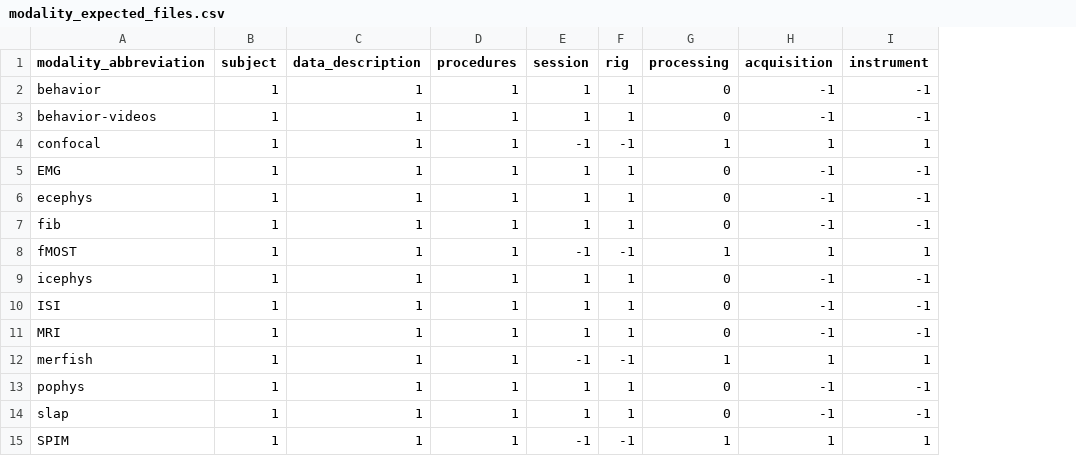
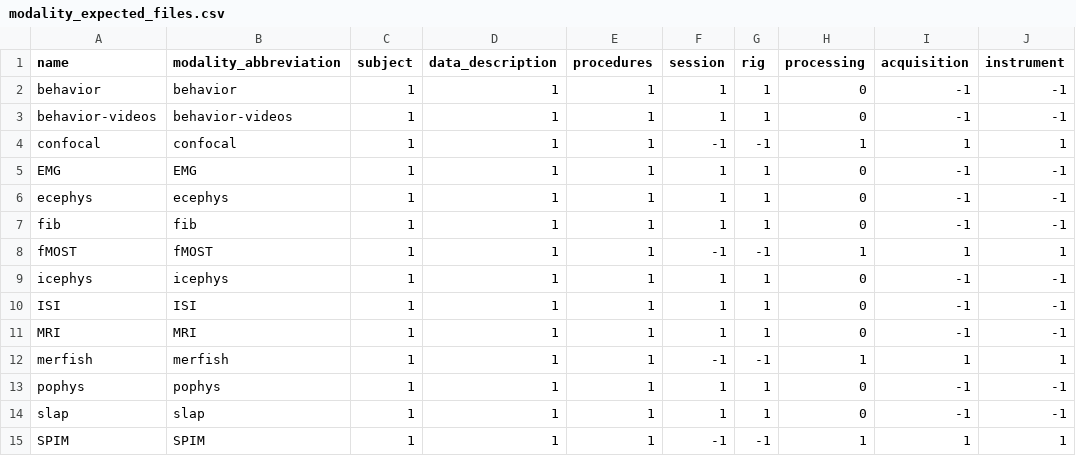
Before and after one commit to AllenNeuralDynamics/aind-data-schema-models, a CSV file: src/aind_data_schema_models/models/modality_expected_files.csv, drawn as a sheet; only a part is shown; the diff names each change by its address in the sheet, - before the commit and + after, or states it on an @@ line.

Commit message:
feat: adding required name column, fixing enum issues

```diff
--- a/src/aind_data_schema_models/models/modality_expected_files.csv
+++ b/src/aind_data_schema_models/models/modality_expected_files.csv
+column A (name), rows 2-15: behavior | behavior-videos | confocal | EMG | ecephys | fib | fMOST | icephys | ISI | MRI | merfish | pophys | slap | SPIM
```
Also changed, not shown: 1 other file.
